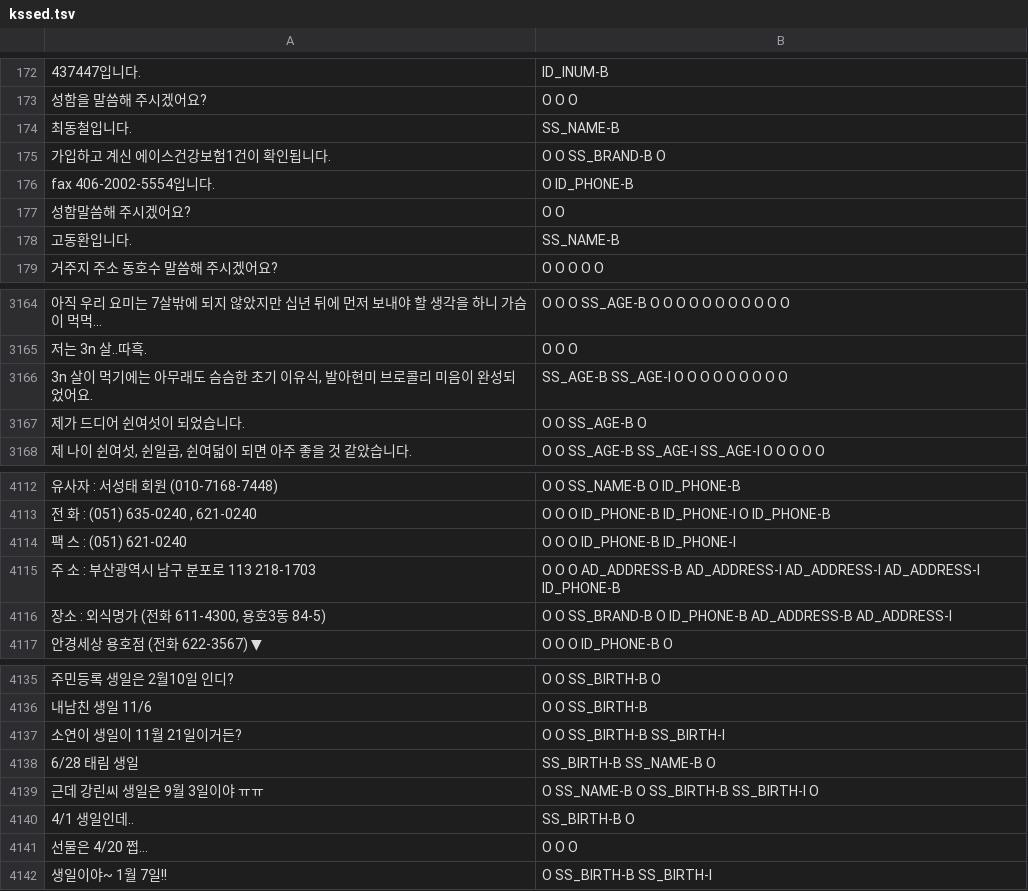
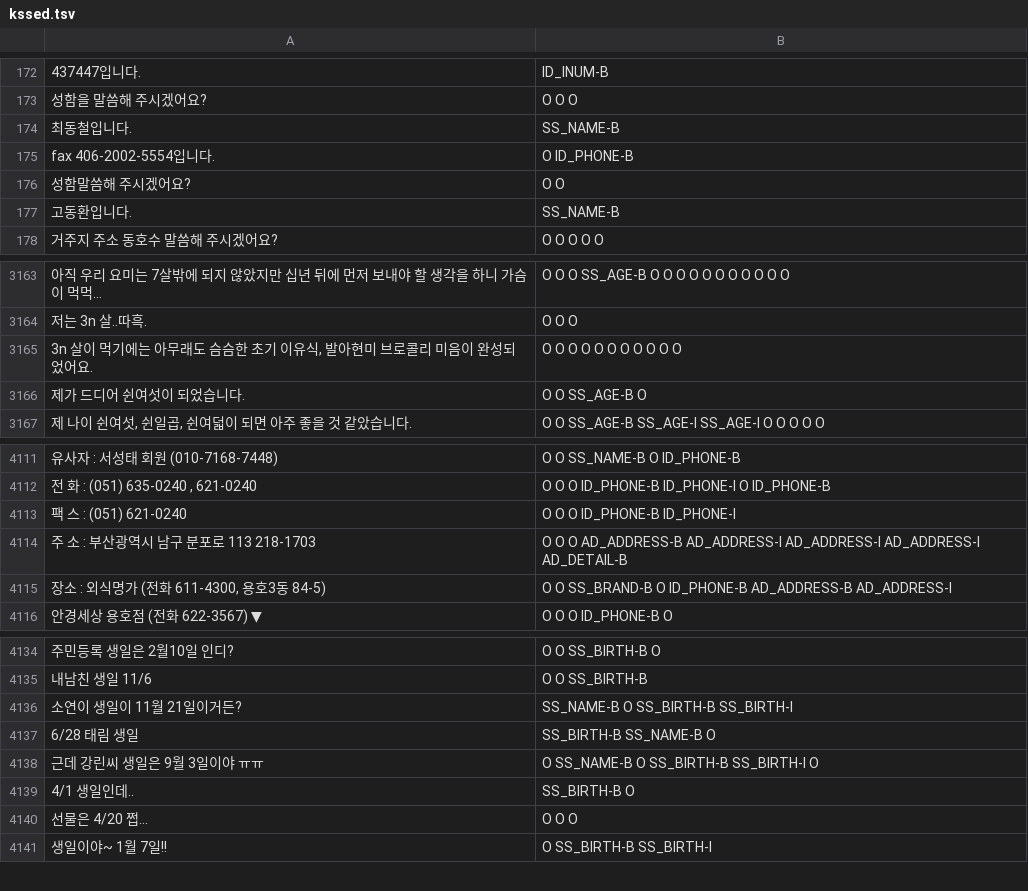
Before and after one commit to SangheonYi/I_want_PII_NER, a TSV file: res/kssed.tsv, drawn as a sheet; only a part is shown, gaps mark what is left out; removed rows and columns are numbered as before the commit, all else as after; the diff names each change by its address in the sheet, - before the commit and + after, or states it on an @@ line.

Commit message:
fix: Fix dataset

```diff
--- a/res/kssed.tsv
+++ b/res/kssed.tsv
-row 175: 가입하고 계신 에이스건강보험1건이 확인됩니다. | O O SS_BRAND-B O
-B3165: SS_AGE-B SS_AGE-I O O O O O O O O O
+B3165: O O O O O O O O O O O
-B4114: …AD_ADDRESS-I AD_ADDRESS-I ID_PHONE-B
+B4114: …AD_ADDRESS-I AD_ADDRESS-I AD_DETAIL-B
-B4136: O O SS_BIRTH-B SS_BIRTH-I
+B4136: SS_NAME-B O SS_BIRTH-B SS_BIRTH-I
```
